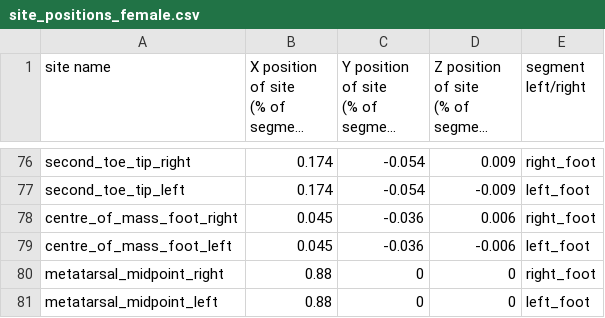
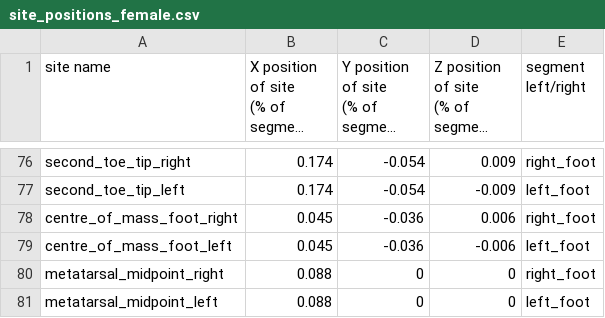
Before and after one commit to Beca-Filip/mujoco-biomechanics, a CSV file: site_positions_female.csv, drawn as a sheet; only a part is shown, gaps mark what is left out; long unchanged cells end in ….

Commit message:
Fixed female metatarsal mispoint left

```diff
--- a/site_positions_female.csv
+++ b/site_positions_female.csv
@@ -82,3 +82,3 @@ centre_of_mass_foot_right,0.045,-0.036,0.006,right_foot
 centre_of_mass_foot_left,0.045,-0.036,-0.006,left_foot
-metatarsal_midpoint_right,0.88,0,0,right_foot
-metatarsal_midpoint_left,0.88,0,0,left_foot
+metatarsal_midpoint_right,0.088,0,0,right_foot
+metatarsal_midpoint_left,0.088,0,0,left_foot
```
